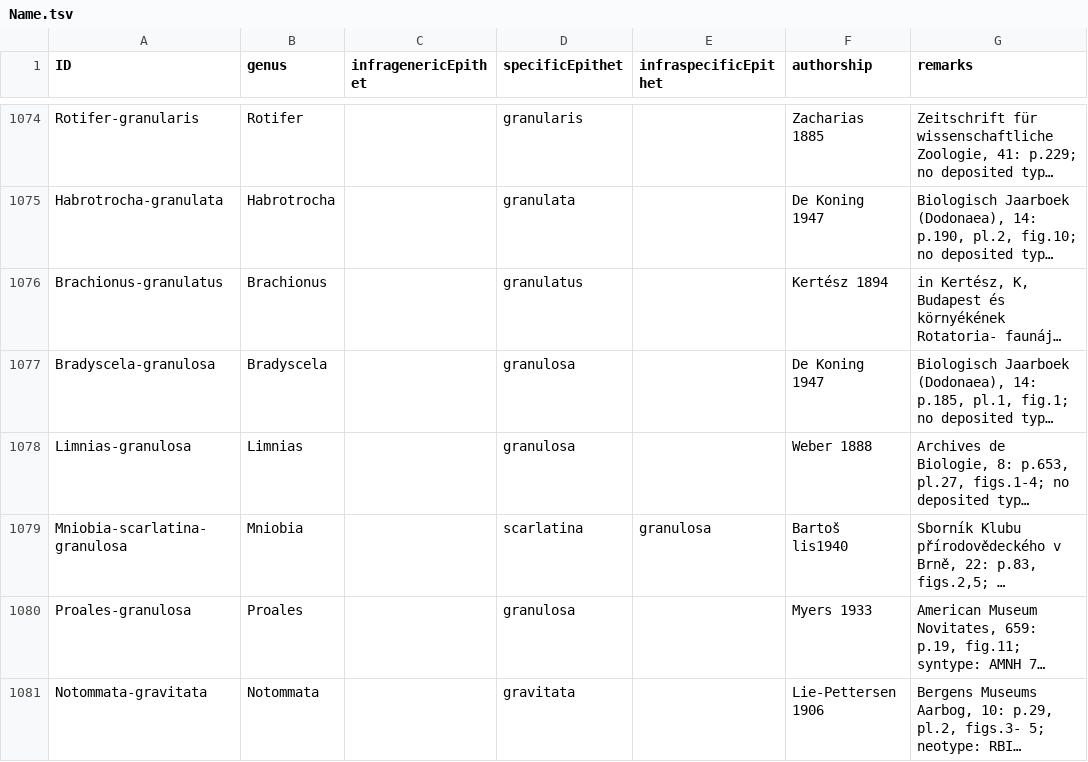
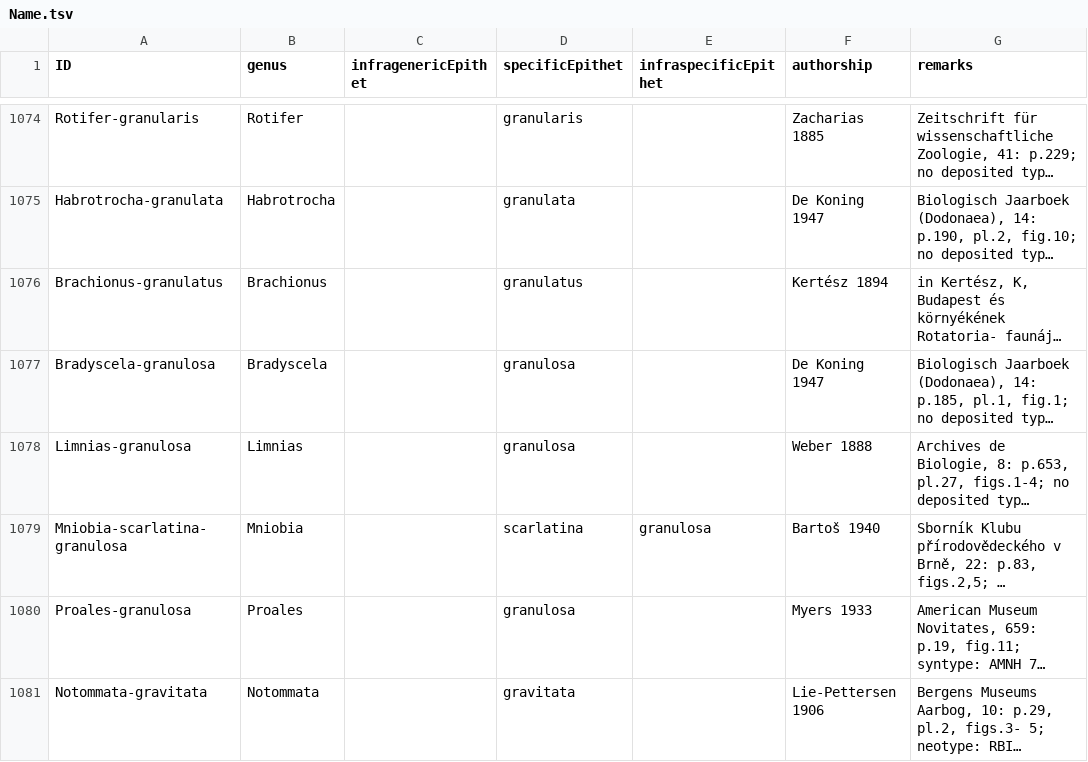
Before and after one commit to CatalogueOfLife/data-rotifera, a TSV file: Name.tsv, drawn as a sheet; only a part is shown, gaps mark what is left out; long unchanged cells end in …; the diff names each change by its address in the sheet, - before the commit and + after, or states it on an @@ line.

Commit message:
Fix authorship

```diff
--- a/Name.tsv
+++ b/Name.tsv
-F1079 (authorship): Bartoš lis1940
+F1079 (authorship): Bartoš 1940
```
